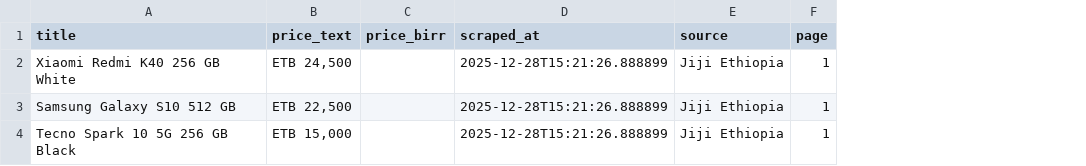
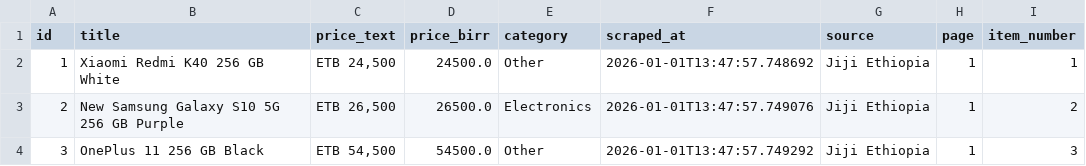
Before and after one commit to YafetGetu/Data_scraper-from-jiji-ethiopia, a CSV file: data/sample_data.csv, drawn as a sheet; addresses are those after the commit; the diff names each change by its address in the sheet, - before the commit and + after, or states it on an @@ line.

Commit message:
feautes added that dashboard price prediction and other option in the terminl

```diff
--- a/data/sample_data.csv
+++ b/data/sample_data.csv
+column A (id), rows 2-4: 1 | 2 | 3
+column E (category), rows 2-4: Other | Electronics | Other
+column I (item_number), rows 2-4: 1 | 2 | 3
-D2 (price_birr): (empty)
+D2 (price_birr): 24500.0
-F2 (scraped_at): 2025-12-28T15:21:26.888899
+F2 (scraped_at): 2026-01-01T13:47:57.748692
-B3 (title): Samsung Galaxy S10 512 GB
+B3 (title): New Samsung Galaxy S10 5G 256 GB Purple
-C3 (price_text): ETB 22,500
+C3 (price_text): ETB 26,500
-D3 (price_birr): (empty)
+D3 (price_birr): 26500.0
-F3 (scraped_at): 2025-12-28T15:21:26.888899
+F3 (scraped_at): 2026-01-01T13:47:57.749076
-B4 (title): Tecno Spark 10 5G 256 GB Black
+B4 (title): OnePlus 11 256 GB Black
-C4 (price_text): ETB 15,000
+C4 (price_text): ETB 54,500
-D4 (price_birr): (empty)
+D4 (price_birr): 54500.0
-F4 (scraped_at): 2025-12-28T15:21:26.888899
+F4 (scraped_at): 2026-01-01T13:47:57.749292
```
Also changed, not shown: 9 other files.
